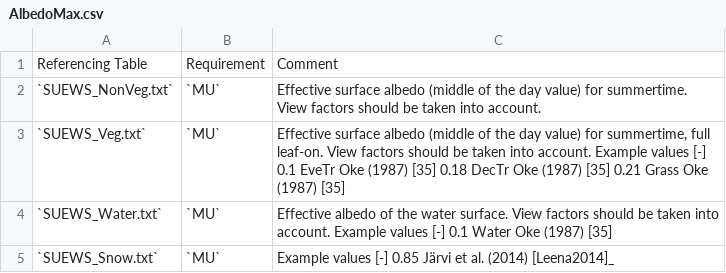
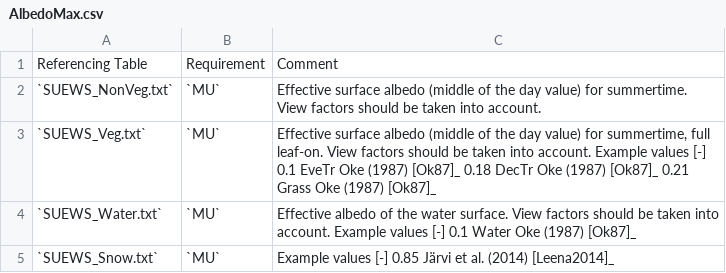
Before and after one commit to Urban-Meteorology-Reading/SUEWS-Docs, a CSV file: docs/source/input_files/SUEWS_SiteInfo/csv-table/AlbedoMax.csv, drawn as a sheet.

```diff
--- a/docs/source/input_files/SUEWS_SiteInfo/csv-table/AlbedoMax.csv
+++ b/docs/source/input_files/SUEWS_SiteInfo/csv-table/AlbedoMax.csv
@@ -2,4 +2,4 @@
 "`SUEWS_NonVeg.txt`","`MU`","Effective surface albedo (middle of the day value) for summertime. View factors should be taken into account."
-"`SUEWS_Veg.txt`","`MU`","Effective surface albedo (middle of the day value) for summertime, full leaf-on. View factors should be taken into account. Example values [-] 0.1 EveTr Oke (1987) [35]  0.18 DecTr Oke (1987) [35]  0.21 Grass Oke (1987) [35] "
-"`SUEWS_Water.txt`","`MU`","Effective albedo of the water surface. View factors should be taken into account. Example values [-] 0.1 Water Oke (1987) [35] "
+"`SUEWS_Veg.txt`","`MU`","Effective surface albedo (middle of the day value) for summertime, full leaf-on. View factors should be taken into account. Example values [-] 0.1 EveTr Oke (1987) [Ok87]_  0.18 DecTr Oke (1987) [Ok87]_  0.21 Grass Oke (1987) [Ok87]_ "
+"`SUEWS_Water.txt`","`MU`","Effective albedo of the water surface. View factors should be taken into account. Example values [-] 0.1 Water Oke (1987) [Ok87]_ "
 "`SUEWS_Snow.txt`","`MU`","Example values [-] 0.85 Järvi et al. (2014) [Leena2014]_ "
```
Also changed, not shown: docs/source/input_files/SUEWS_SiteInfo/csv-table/AlbedoMin.csv, docs/source/input_files/SUEWS_SiteInfo/csv-table/Emissivity.csv, 6 other files.
